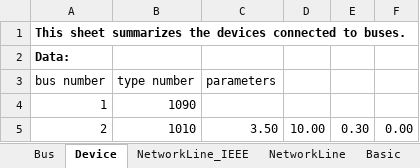
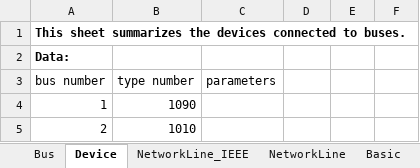
Before and after one commit to Future-Power-Networks/Simplus-Grid-Tool, an Excel workbook: Examples/DC_SingleMachineInfiniteBus/GfdBuckInfiniteBus.xlsx, sheet Device, drawn as a sheet; values as stored, in another font and other column widths than the file's, no borders; the diff names each change by its address in the sheet, - before the commit and + after, or states it on an @@ line.

```diff
--- a/Examples/DC_SingleMachineInfiniteBus/GfdBuckInfiniteBus.xlsx (sheet Device)
+++ b/Examples/DC_SingleMachineInfiniteBus/GfdBuckInfiniteBus.xlsx (sheet Device)
-C5 (parameters): 3.50
+C5 (parameters): (empty)
-D5: 10.00
+D5: (empty)
-E5: 0.30
+E5: (empty)
-F5: 0.00
+F5: (empty)
```
Also changed, not shown: Debug/UserData_dc.xlsx, UserData.xlsx, 25 other files.
